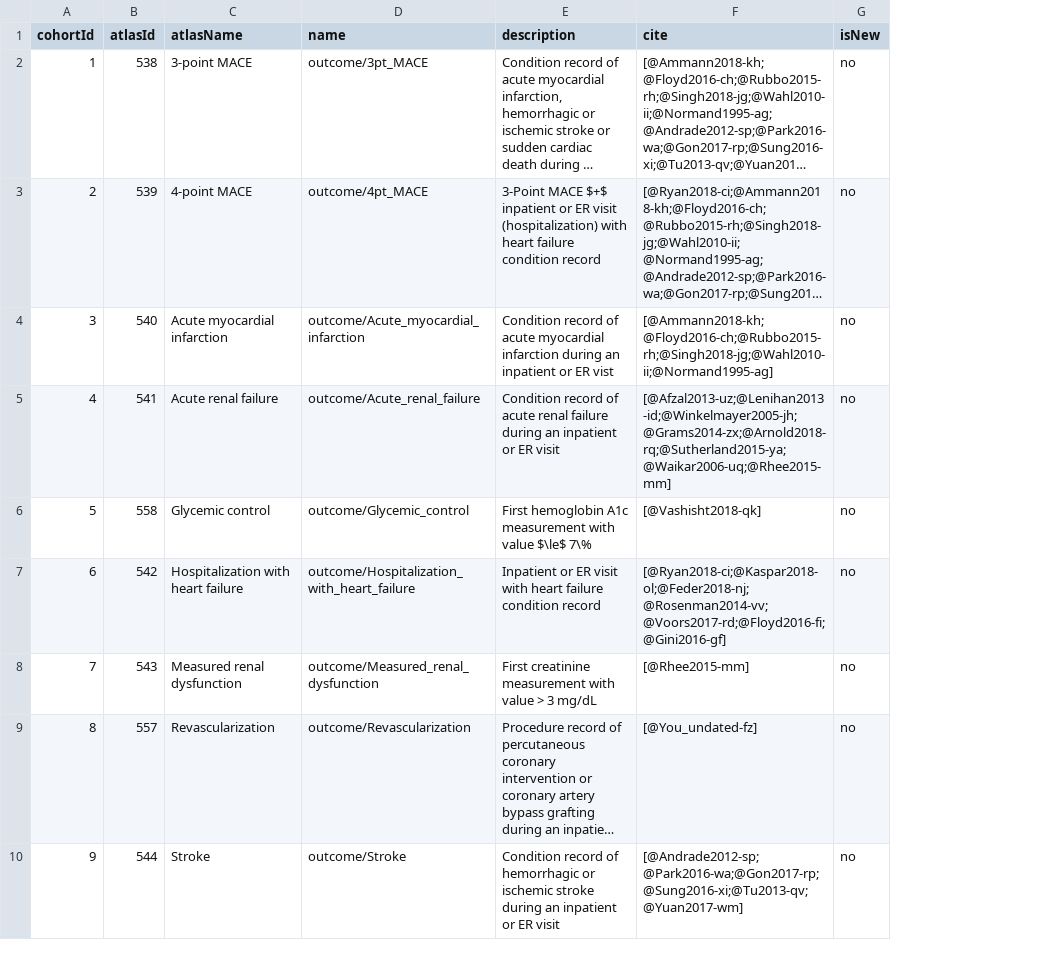
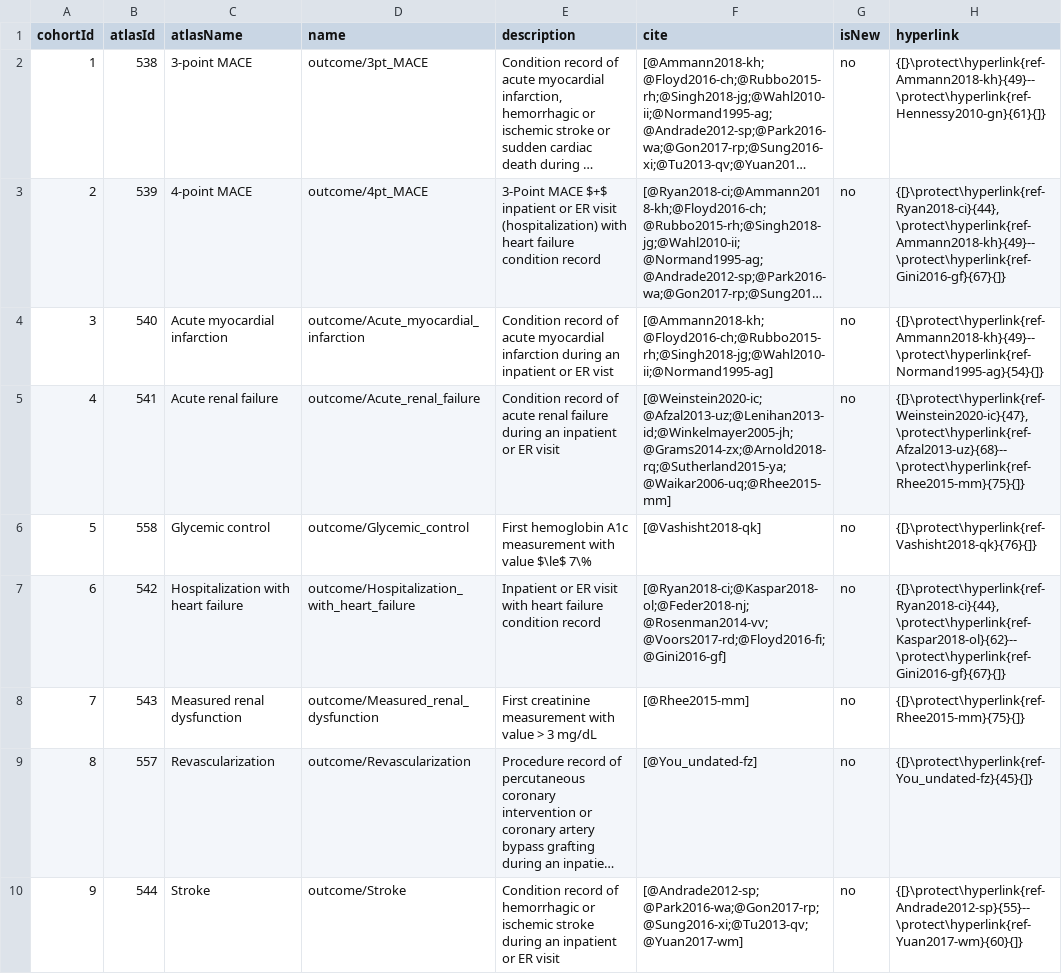
Before and after one commit to ohdsi-studies/LegendT2dm, a CSV file: inst/settings/OutcomesOfInterest.csv, drawn as a sheet; only a part is shown; long unchanged cells end in …; the diff names each change by its address in the sheet, - before the commit and + after, or states it on an @@ line.

Commit message:
fix longtable issue and citations on PDF outcomes

```diff
--- a/inst/settings/OutcomesOfInterest.csv
+++ b/inst/settings/OutcomesOfInterest.csv
+column H (hyperlink), rows 2-10: {[}\protect\hyperlink{ref-Ammann2018-kh}{49}--\protect\hyperlink{ref-Hennessy2010-gn}{61}{]} | {[}\protect\hyperlink{ref-Ryan2018-ci}{44},\protect\hyperlink{ref-Ammann2018-kh}{49}--\protect\hyperlink{ref-Gini2016-gf}{67}{]} | {[}\protect\hyperlink{ref-Ammann2018-kh}{49}--\protect\hyperlink{ref-Normand1995-ag}{54}{]} | {[}\protect\hyperlink{ref-Weinstein2020-ic}{47},\protect\hyperlink{ref-Afzal2013-uz}{68}--\protect\hyperlink{ref-Rhee2015-mm}{75}{]} | {[}\protect\hyperlink{ref-Vashisht2018-qk}{76}{]} | {[}\protect\hyperlink{ref-Ryan2018-ci}{44},\protect\hyperlink{ref-Kaspar2018-ol}{62}--\protect\hyperlink{ref-Gini2016-gf}{67}{]} | {[}\protect\hyperlink{ref-Rhee2015-mm}{75}{]} | {[}\protect\hyperlink{ref-You_undated-fz}{45}{]} | {[}\protect\hyperlink{ref-Andrade2012-sp}{55}--\protect\hyperlink{ref-Yuan2017-wm}{60}{]}
-F5 (cite): [@Afzal2013-uz;@Lenihan2013-id;@Winkelmayer2005-jh;@Grams2014-zx;@Arnold2018-rq;@Sutherland2015-ya;@Waikar2006-uq;@Rhee2015-mm]
+F5 (cite): [@Weinstein2020-ic;@Afzal2013-uz;@Lenihan2013-id;@Winkelmayer2005-jh;@Grams2014-zx;@Arnold2018-rq;@Sutherland2015-ya;@Waikar2006-uq;@Rhee2015-mm]
```
Also changed, not shown: 4 other files.
